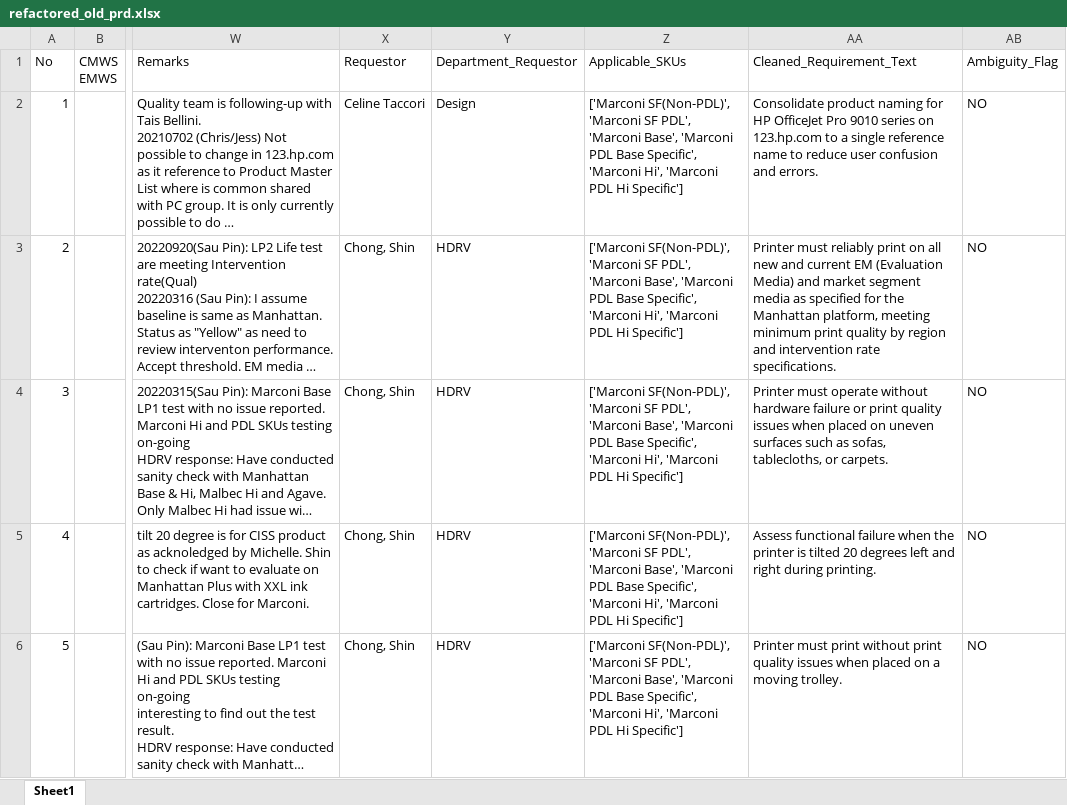
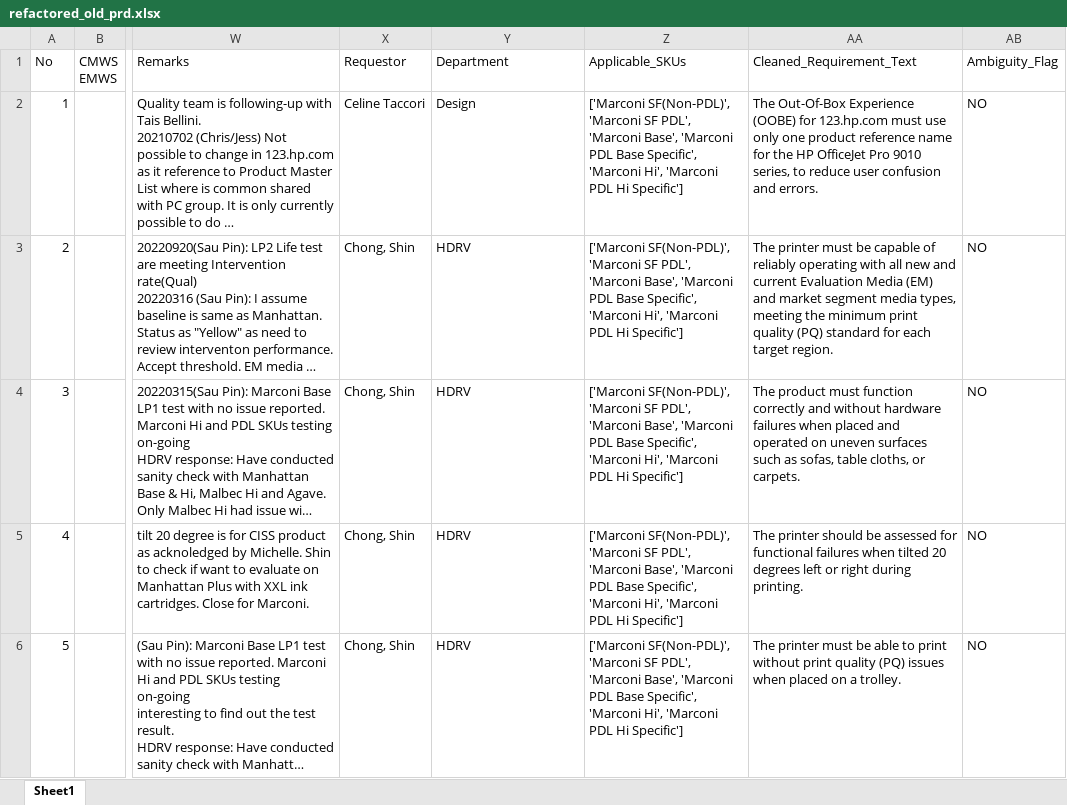
Before and after one commit to hpdxdemo/git_demo, an Excel workbook: consolidation/outputs/refactored_old_prd.xlsx, sheet Sheet1, drawn as a sheet; only a part is shown, gaps mark what is left out; long unchanged cells end in …; values as stored, in another font and other column widths than the file's, no borders; the diff names each change by its address in the sheet, - before the commit and + after, or states it on an @@ line.

Commit message:
Update consolidation/outputs/refactored_old_prd.xlsx

```diff
--- a/consolidation/outputs/refactored_old_prd.xlsx (sheet Sheet1)
+++ b/consolidation/outputs/refactored_old_prd.xlsx (sheet Sheet1)
-Y1: Department_Requestor
+Y1: Department
-AA2: Consolidate product naming for HP OfficeJet Pro 9010 series on 123.hp.com to a single reference name to reduce…
+AA2: The Out-Of-Box Experience (OOBE) for 123.hp.com must use only one product reference name for the HP OfficeJet Pro 9010 series, to reduce…
-AA3: Printer must reliably print on all new and current EM (Evaluation Media) and market segment media as specified for the Manhattan platform, meeting minimum print quality by region and intervention rate specifications.
+AA3: The printer must be capable of reliably operating with all new and current Evaluation Media (EM) and market segment media types, meeting the minimum print quality (PQ) standard for each target region.
-AA4: Printer must operate without hardware failure or print quality issues when placed on uneven surfaces such as sofas, tablecloths, or carpets.
+AA4: The product must function correctly and without hardware failures when placed and operated on uneven surfaces such as sofas, table cloths, or carpets.
-AA5: Assess functional failure when the printer is tilted 20 degrees left and right during…
+AA5: The printer should be assessed for functional failures when tilted 20 degrees left or right during…
-AA6: Printer must print without print quality issues when placed on a moving trolley.
+AA6: The printer must be able to print without print quality (PQ) issues when placed on a trolley.
```
